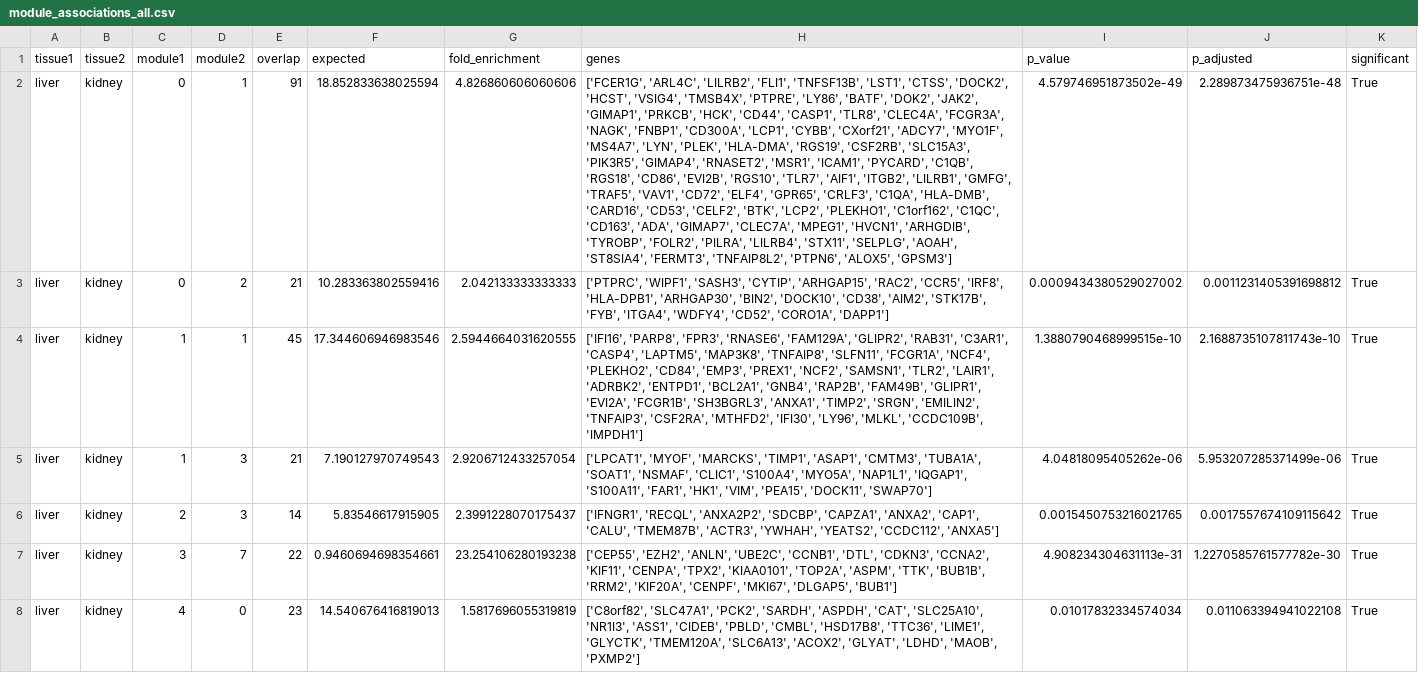
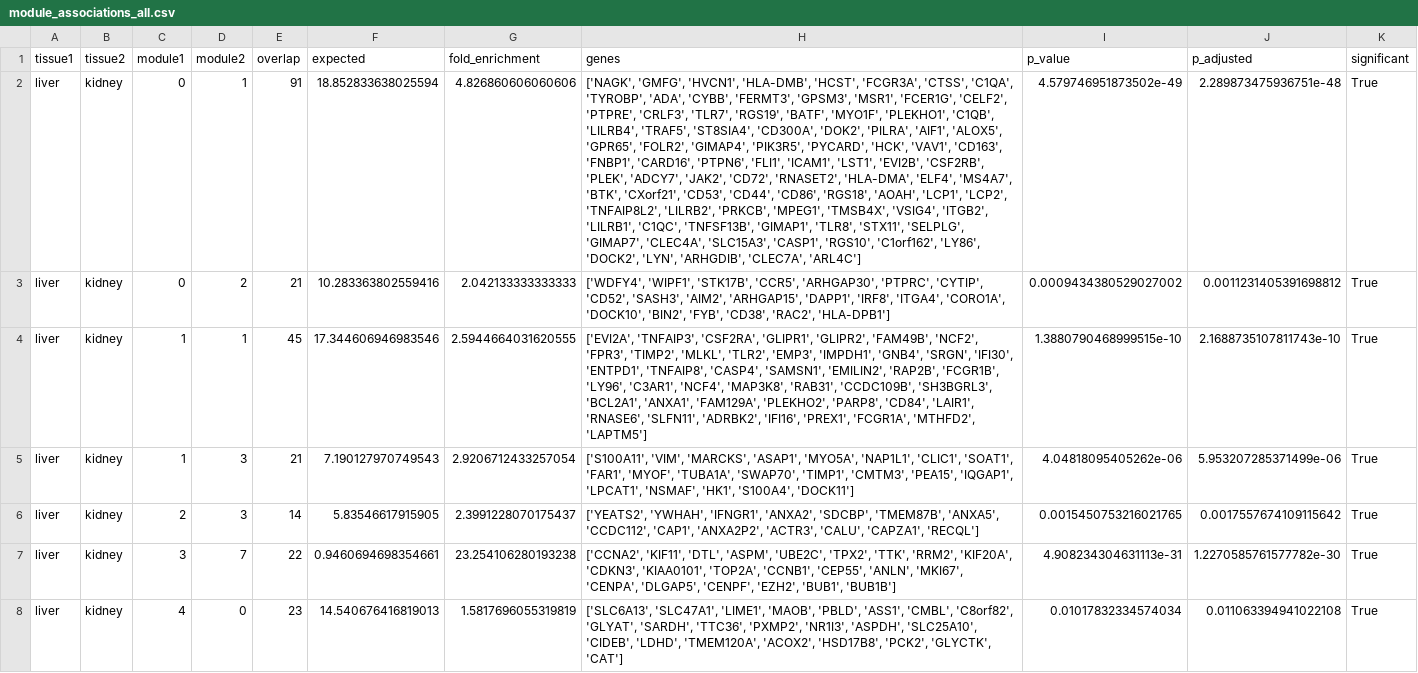
Before and after one commit to Poorvi-HC/Cross-Organ-Transplantation, a CSV file: results/module_comparison/module_associations_all.csv, drawn as a sheet; only a part is shown; the diff covers the shown part only; the diff names each change by its address in the sheet, - before the commit and + after, or states it on an @@ line.

```diff
--- a/results/module_comparison/module_associations_all.csv
+++ b/results/module_comparison/module_associations_all.csv
-H2 (genes): ['FCER1G', 'ARL4C', 'LILRB2', 'FLI1', 'TNFSF13B', 'LST1', 'CTSS', 'DOCK2', 'HCST', 'VSIG4', 'TMSB4X', 'PTPRE', 'LY86', 'BATF', 'DOK2', 'JAK2', 'GIMAP1', 'PRKCB', 'HCK', 'CD44', 'CASP1', 'TLR8', 'CLEC4A', 'FCGR3A', 'NAGK', 'FNBP1', 'CD300A', 'LCP1', 'CYBB', 'CXorf21', 'ADCY7', 'MYO1F', 'MS4A7', 'LYN', 'PLEK', 'HLA-DMA', 'RGS19', 'CSF2RB', 'SLC15A3', 'PIK3R5', 'GIMAP4', 'RNASET2', 'MSR1', 'ICAM1', 'PYCARD', 'C1QB', 'RGS18', 'CD86', 'EVI2B', 'RGS10', 'TLR7', 'AIF1', 'ITGB2', 'LILRB1', 'GMFG', 'TRAF5', 'VAV1', 'CD72', 'ELF4', 'GPR65', 'CRLF3', 'C1QA', 'HLA-DMB', 'CARD16', 'CD53', 'CELF2', 'BTK', 'LCP2', 'PLEKHO1', 'C1orf162', 'C1QC', 'CD163', 'ADA', 'GIMAP7', 'CLEC7A', 'MPEG1', 'HVCN1', 'ARHGDIB', 'TYROBP', 'FOLR2', 'PILRA', 'LILRB4', 'STX11', 'SELPLG', 'AOAH', 'ST8SIA4', 'FERMT3', 'TNFAIP8L2', 'PTPN6', 'ALOX5', 'GPSM3']
+H2 (genes): ['NAGK', 'GMFG', 'HVCN1', 'HLA-DMB', 'HCST', 'FCGR3A', 'CTSS', 'C1QA', 'TYROBP', 'ADA', 'CYBB', 'FERMT3', 'GPSM3', 'MSR1', 'FCER1G', 'CELF2', 'PTPRE', 'CRLF3', 'TLR7', 'RGS19', 'BATF', 'MYO1F', 'PLEKHO1', 'C1QB', 'LILRB4', 'TRAF5', 'ST8SIA4', 'CD300A', 'DOK2', 'PILRA', 'AIF1', 'ALOX5', 'GPR65', 'FOLR2', 'GIMAP4', 'PIK3R5', 'PYCARD', 'HCK', 'VAV1', 'CD163', 'FNBP1', 'CARD16', 'PTPN6', 'FLI1', 'ICAM1', 'LST1', 'EVI2B', 'CSF2RB', 'PLEK', 'ADCY7', 'JAK2', 'CD72', 'RNASET2', 'HLA-DMA', 'ELF4', 'MS4A7', 'BTK', 'CXorf21', 'CD53', 'CD44', 'CD86', 'RGS18', 'AOAH', 'LCP1', 'LCP2', 'TNFAIP8L2', 'LILRB2', 'PRKCB', 'MPEG1', 'TMSB4X', 'VSIG4', 'ITGB2', 'LILRB1', 'C1QC', 'TNFSF13B', 'GIMAP1', 'TLR8', 'STX11', 'SELPLG', 'GIMAP7', 'CLEC4A', 'SLC15A3', 'CASP1', 'RGS10', 'C1orf162', 'LY86', 'DOCK2', 'LYN', 'ARHGDIB', 'CLEC7A', 'ARL4C']
-H3 (genes): ['PTPRC', 'WIPF1', 'SASH3', 'CYTIP', 'ARHGAP15', 'RAC2', 'CCR5', 'IRF8', 'HLA-DPB1', 'ARHGAP30', 'BIN2', 'DOCK10', 'CD38', 'AIM2', 'STK17B', 'FYB', 'ITGA4', 'WDFY4', 'CD52', 'CORO1A', 'DAPP1']
+H3 (genes): ['WDFY4', 'WIPF1', 'STK17B', 'CCR5', 'ARHGAP30', 'PTPRC', 'CYTIP', 'CD52', 'SASH3', 'AIM2', 'ARHGAP15', 'DAPP1', 'IRF8', 'ITGA4', 'CORO1A', 'DOCK10', 'BIN2', 'FYB', 'CD38', 'RAC2', 'HLA-DPB1']
-H4 (genes): ['IFI16', 'PARP8', 'FPR3', 'RNASE6', 'FAM129A', 'GLIPR2', 'RAB31', 'C3AR1', 'CASP4', 'LAPTM5', 'MAP3K8', 'TNFAIP8', 'SLFN11', 'FCGR1A', 'NCF4', 'PLEKHO2', 'CD84', 'EMP3', 'PREX1', 'NCF2', 'SAMSN1', 'TLR2', 'LAIR1', 'ADRBK2', 'ENTPD1', 'BCL2A1', 'GNB4', 'RAP2B', 'FAM49B', 'GLIPR1', 'EVI2A', 'FCGR1B', 'SH3BGRL3', 'ANXA1', 'TIMP2', 'SRGN', 'EMILIN2', 'TNFAIP3', 'CSF2RA', 'MTHFD2', 'IFI30', 'LY96', 'MLKL', 'CCDC109B', 'IMPDH1']
+H4 (genes): ['EVI2A', 'TNFAIP3', 'CSF2RA', 'GLIPR1', 'GLIPR2', 'FAM49B', 'NCF2', 'FPR3', 'TIMP2', 'MLKL', 'TLR2', 'EMP3', 'IMPDH1', 'GNB4', 'SRGN', 'IFI30', 'ENTPD1', 'TNFAIP8', 'CASP4', 'SAMSN1', 'EMILIN2', 'RAP2B', 'FCGR1B', 'LY96', 'C3AR1', 'NCF4', 'MAP3K8', 'RAB31', 'CCDC109B', 'SH3BGRL3', 'BCL2A1', 'ANXA1', 'FAM129A', 'PLEKHO2', 'PARP8', 'CD84', 'LAIR1', 'RNASE6', 'SLFN11', 'ADRBK2', 'IFI16', 'PREX1', 'FCGR1A', 'MTHFD2', 'LAPTM5']
-H5 (genes): ['LPCAT1', 'MYOF', 'MARCKS', 'TIMP1', 'ASAP1', 'CMTM3', 'TUBA1A', 'SOAT1', 'NSMAF', 'CLIC1', 'S100A4', 'MYO5A', 'NAP1L1', 'IQGAP1', 'S100A11', 'FAR1', 'HK1', 'VIM', 'PEA15', 'DOCK11', 'SWAP70']
+H5 (genes): ['S100A11', 'VIM', 'MARCKS', 'ASAP1', 'MYO5A', 'NAP1L1', 'CLIC1', 'SOAT1', 'FAR1', 'MYOF', 'TUBA1A', 'SWAP70', 'TIMP1', 'CMTM3', 'PEA15', 'IQGAP1', 'LPCAT1', 'NSMAF', 'HK1', 'S100A4', 'DOCK11']
-H6 (genes): ['IFNGR1', 'RECQL', 'ANXA2P2', 'SDCBP', 'CAPZA1', 'ANXA2', 'CAP1', 'CALU', 'TMEM87B', 'ACTR3', 'YWHAH', 'YEATS2', 'CCDC112', 'ANXA5']
+H6 (genes): ['YEATS2', 'YWHAH', 'IFNGR1', 'ANXA2', 'SDCBP', 'TMEM87B', 'ANXA5', 'CCDC112', 'CAP1', 'ANXA2P2', 'ACTR3', 'CALU', 'CAPZA1', 'RECQL']
-H7 (genes): ['CEP55', 'EZH2', 'ANLN', 'UBE2C', 'CCNB1', 'DTL', 'CDKN3', 'CCNA2', 'KIF11', 'CENPA', 'TPX2', 'KIAA0101', 'TOP2A', 'ASPM', 'TTK', 'BUB1B', 'RRM2', 'KIF20A', 'CENPF', 'MKI67', 'DLGAP5', 'BUB1']
+H7 (genes): ['CCNA2', 'KIF11', 'DTL', 'ASPM', 'UBE2C', 'TPX2', 'TTK', 'RRM2', 'KIF20A', 'CDKN3', 'KIAA0101', 'TOP2A', 'CCNB1', 'CEP55', 'ANLN', 'MKI67', 'CENPA', 'DLGAP5', 'CENPF', 'EZH2', 'BUB1', 'BUB1B']
-H8 (genes): ['C8orf82', 'SLC47A1', 'PCK2', 'SARDH', 'ASPDH', 'CAT', 'SLC25A10', 'NR1I3', 'ASS1', 'CIDEB', 'PBLD', 'CMBL', 'HSD17B8', 'TTC36', 'LIME1', 'GLYCTK', 'TMEM120A', 'SLC6A13', 'ACOX2', 'GLYAT', 'LDHD', 'MAOB', 'PXMP2']
+H8 (genes): ['SLC6A13', 'SLC47A1', 'LIME1', 'MAOB', 'PBLD', 'ASS1', 'CMBL', 'C8orf82', 'GLYAT', 'SARDH', 'TTC36', 'PXMP2', 'NR1I3', 'ASPDH', 'SLC25A10', 'CIDEB', 'LDHD', 'TMEM120A', 'ACOX2', 'HSD17B8', 'PCK2', 'GLYCTK', 'CAT']
```
Also changed, not shown: 18 edited cells elsewhere in this file, results/module_comparison/conserved_modules_summary.csv, 6 other files.
